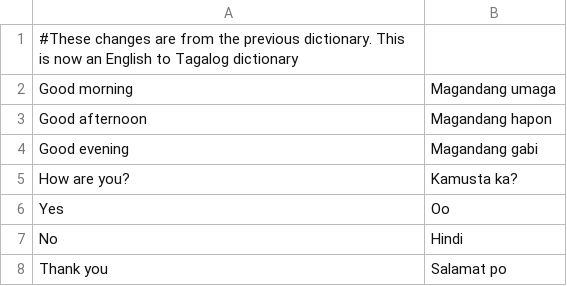
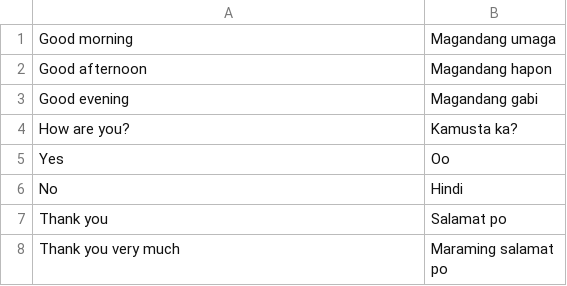
Before and after one commit to ksu-is/So-Filipino-interpreter, a CSV file: English2Tagalog.csv, drawn as a sheet; only a part is shown; the shorter side is filled out with more unchanged rows.

Commit message:
Update English2Tagalog.csv
These changes are from the previous dictionary. This is now an English to Tagalog dictionary

```diff
--- a/English2Tagalog.csv
+++ b/English2Tagalog.csv
@@ -1,2 +1 @@
-#These changes are from the previous dictionary. This is now an English to Tagalog dictionary
 Good morning,Magandang umaga
```
